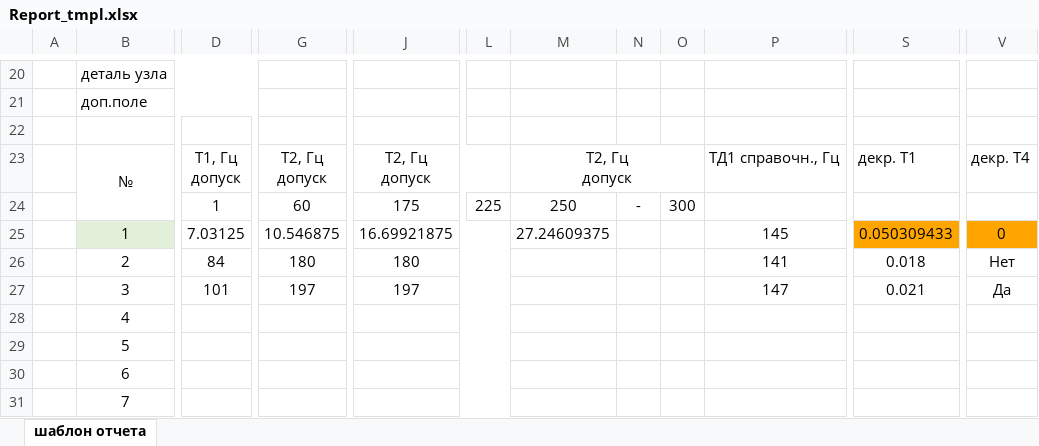
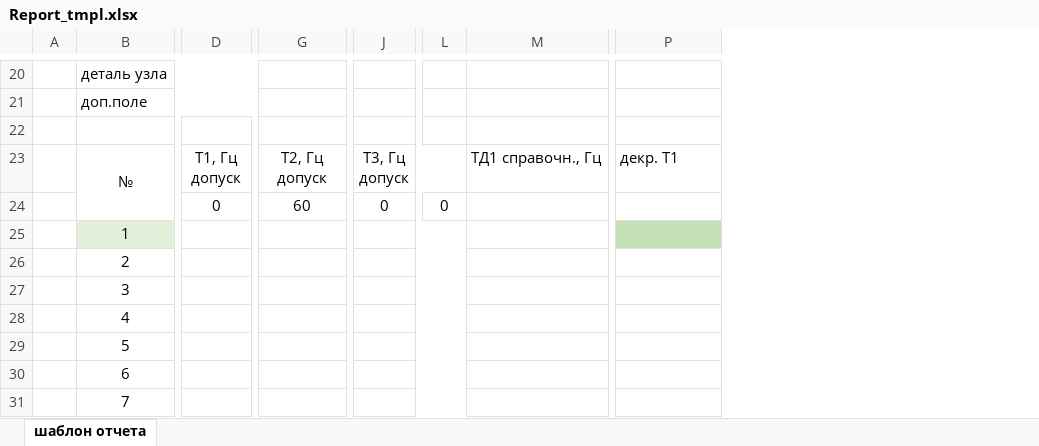
Before and after one commit to Oburec1985/OburecGH, an Excel workbook: installer/FrfPlg/source/files/Report_tmpl.xlsx, sheet шаблон отчета, drawn as a sheet; only a part is shown, gaps mark what is left out; values as stored, in another font and other column widths than the file's, no borders; removed rows and columns are numbered as before the commit, all else as after; ↵ is a line break in a cell; the diff covers the shown part only; the diff names each change by its address in the sheet, - before the commit and + after, or states it on an @@ line.

```diff
--- a/installer/FrfPlg/source/files/Report_tmpl.xlsx (sheet шаблон отчета)
+++ b/installer/FrfPlg/source/files/Report_tmpl.xlsx (sheet шаблон отчета)
-column J, rows 23-27: Т2, Гц ↵ допуск | 175 | 16.69921875 | 180 | 197
+column J, rows 23-24: Т3, Гц ↵ допуск | 0
-column L, row 24: 225
-column M, rows 23-25: Т2, Гц ↵ допуск | 250 | 27.24609375
-column N, row 24: -
-column O, row 24: 300
+column L, row 24: 0
-column V, rows 23-27: декр. Т4 |  | 0 | Нет | Да
-D24: 1
+D24: 0
-D25: 7.03125
+D25: (empty)
-G25: 10.546875
+G25: (empty)
-M25: 145
+M25: (empty)
-P25: 0.050309433
+P25: (empty)
-P25 fill: #FFA500
+P25 fill: #C5E0B4
-D26: 84
+D26: (empty)
-G26: 180
+G26: (empty)
-M26: 141
+M26: (empty)
-P26: 0.018
+P26: (empty)
-D27: 101
+D27: (empty)
-G27: 197
+G27: (empty)
-M27: 147
+M27: (empty)
-P27: 0.021
+P27: (empty)
```
Also changed, not shown: 7 added rows, 21 edited cells and cell formats elsewhere in this sheet, formulas that keep their value, 19 other files.
